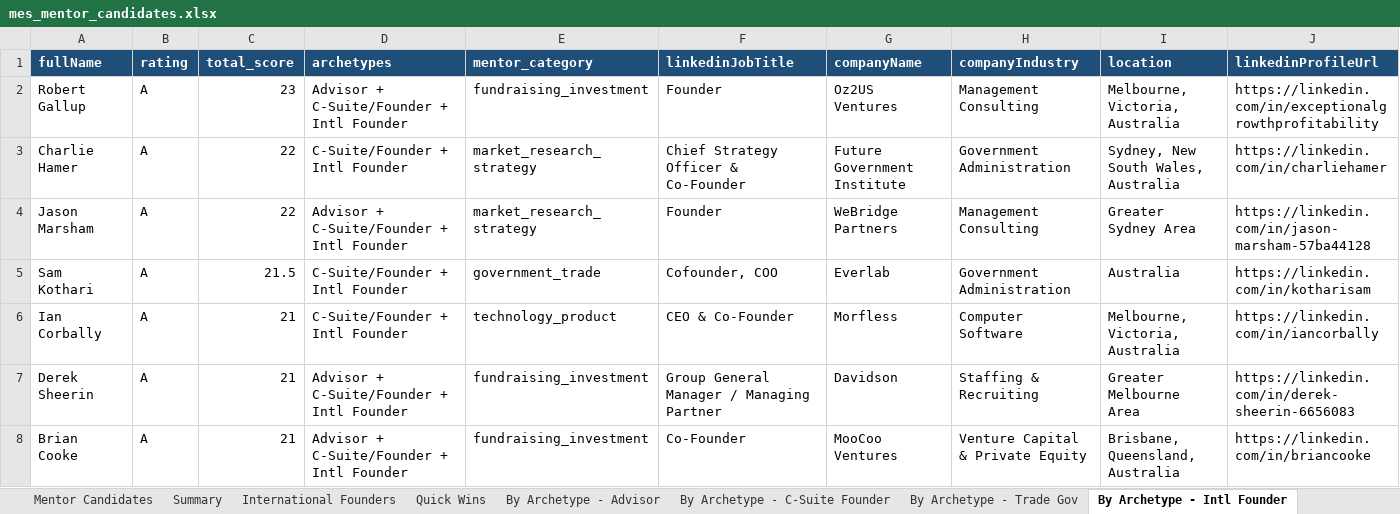
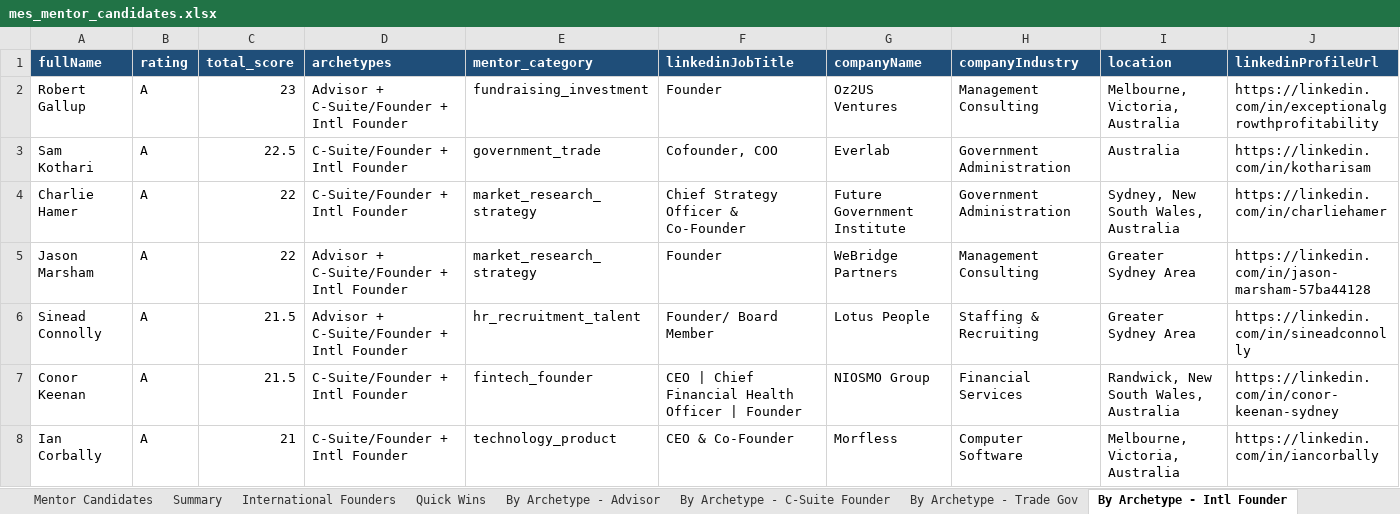
Before and after one commit to steviem101/market-entry-secrets, an Excel workbook: mentor_identification/mes_mentor_candidates.xlsx, sheet By Archetype - Intl Founder, drawn as a sheet; only a part is shown; the shorter side is filled out with more unchanged rows; values as stored, in another font and other column widths than the file's, no borders; removed rows and columns are numbered as before the commit, all else as after; rows hold the shown columns only; the diff covers the shown part only; the diff names each change by its address in the sheet, - before the commit and + after, or states it on an @@ line.

```diff
--- a/mentor_identification/mes_mentor_candidates.xlsx (sheet By Archetype - Intl Founder)
+++ b/mentor_identification/mes_mentor_candidates.xlsx (sheet By Archetype - Intl Founder)
+row 3: Sam Kothari | A | 22.5 | C-Suite/Founder + Intl Founder | government_trade | Cofounder, COO | Everlab | Government Administration | Australia | https://linkedin.com/in/kotharisam
-row 5: Sam Kothari | A | 21.5 | C-Suite/Founder + Intl Founder | government_trade | Cofounder, COO | Everlab | Government Administration | Australia | https://linkedin.com/in/kotharisam
+row 6: Sinead Connolly | A | 21.5 | Advisor + C-Suite/Founder + Intl Founder | hr_recruitment_talent | Founder/ Board Member | Lotus People | Staffing & Recruiting | Greater Sydney Area | https://linkedin.com/in/sineadconnolly
+row 7: Conor Keenan | A | 21.5 | C-Suite/Founder + Intl Founder | fintech_founder | CEO | Chief Financial Health Officer | Founder | NIOSMO Group | Financial Services | Randwick, New South Wales, Australia | https://linkedin.com/in/conor-keenan-sydney
-row 7: Derek Sheerin | A | 21 | Advisor + C-Suite/Founder + Intl Founder | fundraising_investment | Group General Manager / Managing Partner | Davidson | Staffing & Recruiting | Greater Melbourne Area | https://linkedin.com/in/derek-sheerin-6656083
```
Also changed, not shown: 26 added rows, 25 removed rows and 18 edited cells elsewhere in this sheet, sheet Mentor Candidates, sheet By Archetype - C-Suite Founder, sheet By Archetype - Advisor, sheet International Founders, sheet By Archetype - Trade Gov, sheet Quick Wins, 1 more sheet, 2 other files.
